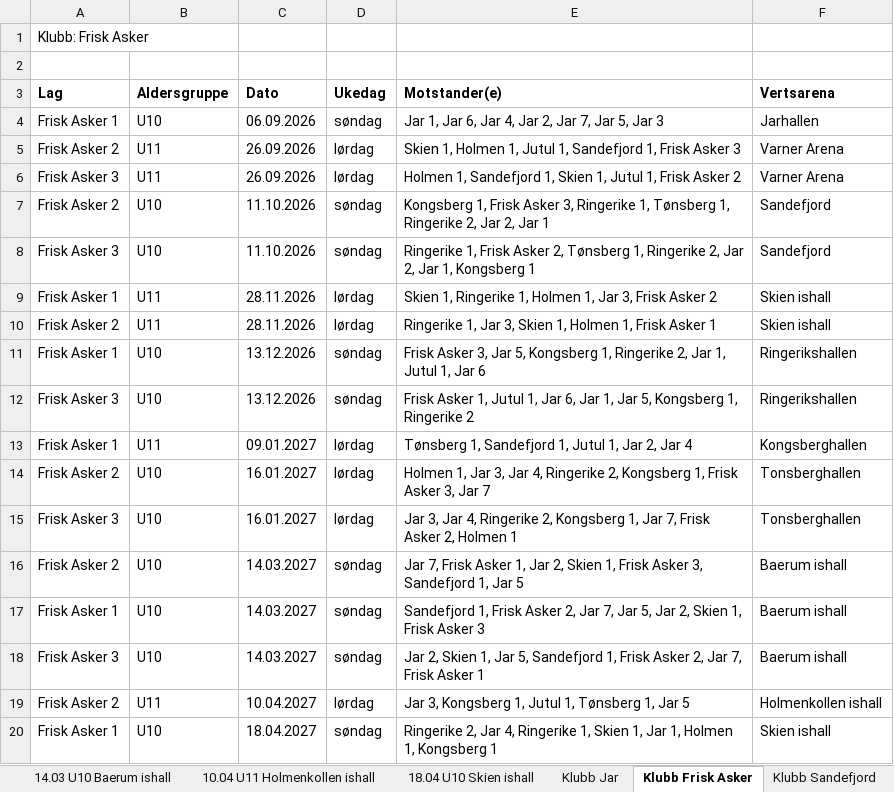
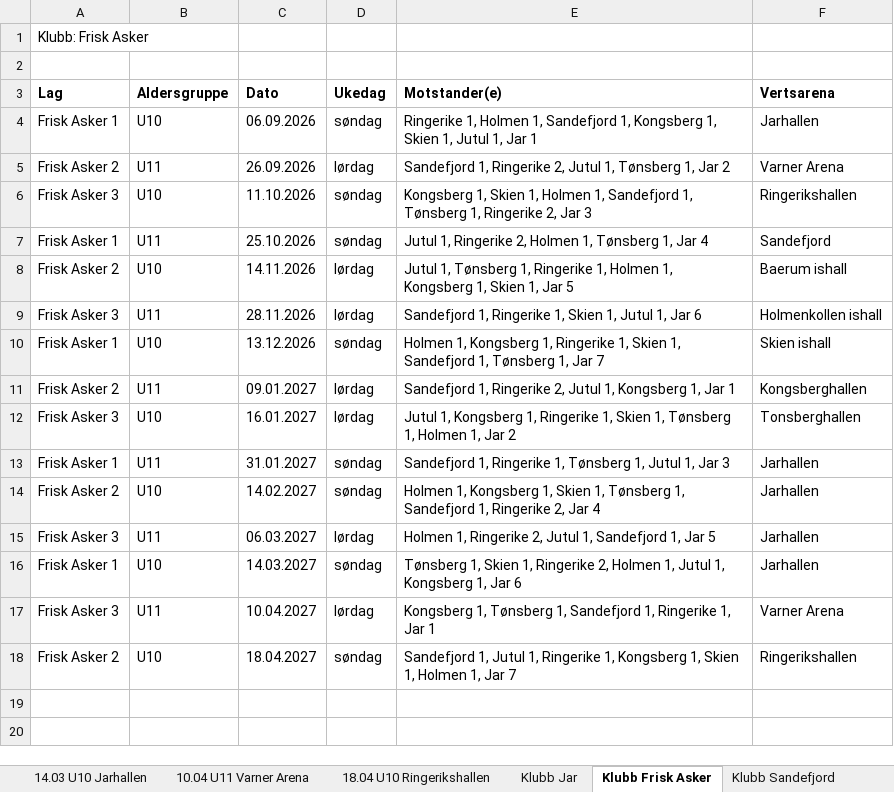
Before and after one commit to niclas-lindgren/hockey, an Excel workbook: export/season_plan.xlsx, sheet Klubb Frisk Asker, drawn as a sheet; values as stored, in another font and other column widths than the file's, no borders; removed rows and columns are numbered as before the commit, all else as after; the diff names each change by its address in the sheet, - before the commit and + after, or states it on an @@ line.

```diff
--- a/export/season_plan.xlsx (sheet Klubb Frisk Asker)
+++ b/export/season_plan.xlsx (sheet Klubb Frisk Asker)
-sheet tab: 10.04 U11 Holmenkollen ishall
+sheet tab: 14.03 U10 Jarhallen
-sheet tab: 18.04 U10 Skien ishall
+sheet tab: 10.04 U11 Varner Arena
+sheet tab: 18.04 U10 Ringerikshallen
-E4 (Motstander(e)): Jar 1, Jar 6, Jar 4, Jar 2, Jar 7, Jar 5, Jar 3
+E4 (Motstander(e)): Ringerike 1, Holmen 1, Sandefjord 1, Kongsberg 1, Skien 1, Jutul 1, Jar 1
-E5 (Motstander(e)): Skien 1, Holmen 1, Jutul 1, Sandefjord 1, Frisk Asker 3
+E5 (Motstander(e)): Sandefjord 1, Ringerike 2, Jutul 1, Tønsberg 1, Jar 2
-row 6: Frisk Asker 3 | U11 | 26.09.2026 | lørdag | Holmen 1, Sandefjord 1, Skien 1, Jutul 1, Frisk Asker 2 | Varner Arena
-row 7: Frisk Asker 2 | U10 | 11.10.2026 | søndag | Kongsberg 1, Frisk Asker 3, Ringerike 1, Tønsberg 1, Ringerike 2, Jar 2, Jar 1 | Sandefjord
-E6 (Motstander(e)): Ringerike 1, Frisk Asker 2, Tønsberg 1, Ringerike 2, Jar 2, Jar 1, Kongsberg 1
+E6 (Motstander(e)): Kongsberg 1, Skien 1, Holmen 1, Sandefjord 1, Tønsberg 1, Ringerike 2, Jar 3
-F6 (Vertsarena): Sandefjord
+F6 (Vertsarena): Ringerikshallen
-C7 (Dato): 28.11.2026
+C7 (Dato): 25.10.2026
-D7 (Ukedag): lørdag
+D7 (Ukedag): søndag
-E7 (Motstander(e)): Skien 1, Ringerike 1, Holmen 1, Jar 3, Frisk Asker 2
+E7 (Motstander(e)): Jutul 1, Ringerike 2, Holmen 1, Tønsberg 1, Jar 4
-F7 (Vertsarena): Skien ishall
+F7 (Vertsarena): Sandefjord
-B8 (Aldersgruppe): U11
+B8 (Aldersgruppe): U10
-C8 (Dato): 28.11.2026
+C8 (Dato): 14.11.2026
-E8 (Motstander(e)): Ringerike 1, Jar 3, Skien 1, Holmen 1, Frisk Asker 1
+E8 (Motstander(e)): Jutul 1, Tønsberg 1, Ringerike 1, Holmen 1, Kongsberg 1, Skien 1, Jar 5
-F8 (Vertsarena): Skien ishall
+F8 (Vertsarena): Baerum ishall
+row 9: Frisk Asker 3 | U11 | 28.11.2026 | lørdag | Sandefjord 1, Ringerike 1, Skien 1, Jutul 1, Jar 6 | Holmenkollen ishall
-E10 (Motstander(e)): Frisk Asker 3, Jar 5, Kongsberg 1, Ringerike 2, Jar 1, Jutul 1, Jar 6
+E10 (Motstander(e)): Holmen 1, Kongsberg 1, Ringerike 1, Skien 1, Sandefjord 1, Tønsberg 1, Jar 7
-F10 (Vertsarena): Ringerikshallen
+F10 (Vertsarena): Skien ishall
-row 12: Frisk Asker 3 | U10 | 13.12.2026 | søndag | Frisk Asker 1, Jutul 1, Jar 6, Jar 1, Jar 5, Kongsberg 1, Ringerike 2 | Ringerikshallen
-A11 (Lag): Frisk Asker 1
+A11 (Lag): Frisk Asker 2
-E11 (Motstander(e)): Tønsberg 1, Sandefjord 1, Jutul 1, Jar 2, Jar 4
+E11 (Motstander(e)): Sandefjord 1, Ringerike 2, Jutul 1, Kongsberg 1, Jar 1
-row 14: Frisk Asker 2 | U10 | 16.01.2027 | lørdag | Holmen 1, Jar 3, Jar 4, Ringerike 2, Kongsberg 1, Frisk Asker 3, Jar 7 | Tonsberghallen
-E12 (Motstander(e)): Jar 3, Jar 4, Ringerike 2, Kongsberg 1, Jar 7, Frisk Asker 2, Holmen 1
+E12 (Motstander(e)): Jutul 1, Kongsberg 1, Ringerike 1, Skien 1, Tønsberg 1, Holmen 1, Jar 2
+row 13: Frisk Asker 1 | U11 | 31.01.2027 | søndag | Sandefjord 1, Ringerike 1, Tønsberg 1, Jutul 1, Jar 3 | Jarhallen
-C14 (Dato): 14.03.2027
+C14 (Dato): 14.02.2027
-E14 (Motstander(e)): Jar 7, Frisk Asker 1, Jar 2, Skien 1, Frisk Asker 3, Sandefjord 1, Jar 5
+E14 (Motstander(e)): Holmen 1, Kongsberg 1, Skien 1, Tønsberg 1, Sandefjord 1, Ringerike 2, Jar 4
-F14 (Vertsarena): Baerum ishall
+F14 (Vertsarena): Jarhallen
+row 15: Frisk Asker 3 | U11 | 06.03.2027 | lørdag | Holmen 1, Ringerike 2, Jutul 1, Sandefjord 1, Jar 5 | Jarhallen
-E16 (Motstander(e)): Sandefjord 1, Frisk Asker 2, Jar 7, Jar 5, Jar 2, Skien 1, Frisk Asker 3
+E16 (Motstander(e)): Tønsberg 1, Skien 1, Ringerike 2, Holmen 1, Jutul 1, Kongsberg 1, Jar 6
-F16 (Vertsarena): Baerum ishall
+F16 (Vertsarena): Jarhallen
-row 18: Frisk Asker 3 | U10 | 14.03.2027 | søndag | Jar 2, Skien 1, Jar 5, Sandefjord 1, Frisk Asker 2, Jar 7, Frisk Asker 1 | Baerum ishall
-A17 (Lag): Frisk Asker 2
+A17 (Lag): Frisk Asker 3
-E17 (Motstander(e)): Jar 3, Kongsberg 1, Jutul 1, Tønsberg 1, Jar 5
+E17 (Motstander(e)): Kongsberg 1, Tønsberg 1, Sandefjord 1, Ringerike 1, Jar 1
-F17 (Vertsarena): Holmenkollen ishall
+F17 (Vertsarena): Varner Arena
-A18 (Lag): Frisk Asker 1
+A18 (Lag): Frisk Asker 2
-E18 (Motstander(e)): Ringerike 2, Jar 4, Ringerike 1, Skien 1, Jar 1, Holmen 1, Kongsberg 1
+E18 (Motstander(e)): Sandefjord 1, Jutul 1, Ringerike 1, Kongsberg 1, Skien 1, Holmen 1, Jar 7
-F18 (Vertsarena): Skien ishall
+F18 (Vertsarena): Ringerikshallen
```
Also changed, not shown: sheet 06.09 U10 Jarhallen, sheet 16.01 U10 Tonsberghallen, sheet Klubb Jar, sheet 14.03 U10 Jarhallen, sheet 28.11 U11 Holmenkollen ishall, sheet 11.10 U10 Ringerikshallen, 16 more sheets, other sheet tabs, 14 other files.
